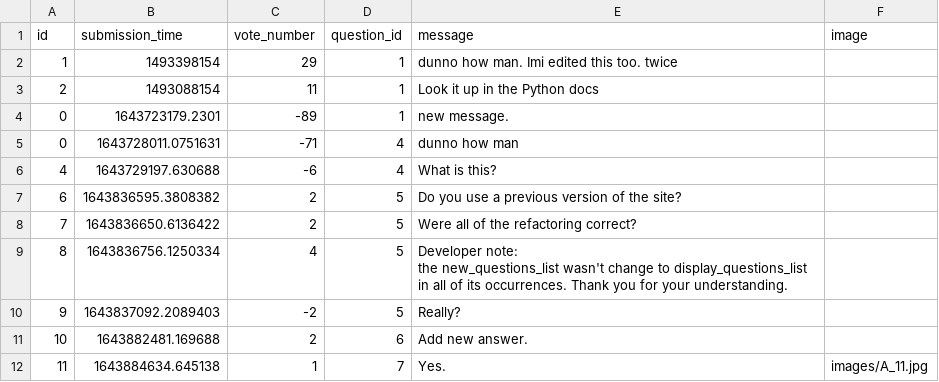
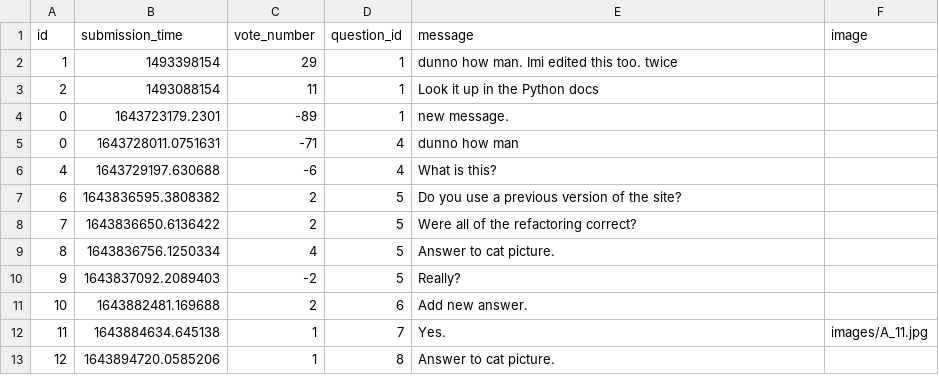
Before and after one commit to CodecoolGlobal/ask-mate-3-python-KisLorand, a CSV file: sample_data/answer.csv, drawn as a sheet.

Commit message:
add back to the question link to edit answer page

```diff
--- a/sample_data/answer.csv
+++ b/sample_data/answer.csv
@@ -8,4 +8,3 @@ id,submission_time,vote_number,question_id,message,image
 7,1643836650.6136422,2,5,Were all of the refactoring correct?,
-8,1643836756.1250334,4,5,"Developer note:
-the new_questions_list wasn't change to display_questions_list in all of its occurrences. Thank you for your understanding.",
+8,1643836756.1250334,4,5,Answer to cat picture.,
 9,1643837092.2089403,-2,5,Really?,
@@ -13 +12,2 @@ the new_questions_list wasn't change to display_questions_list in all of its occ
 11,1643884634.645138,1,7,Yes.,images/A_11.jpg
+12,1643894720.0585206,1,8,Answer to cat picture.,
```
Also changed, not shown: sample_data/question.csv, 2 other files.
